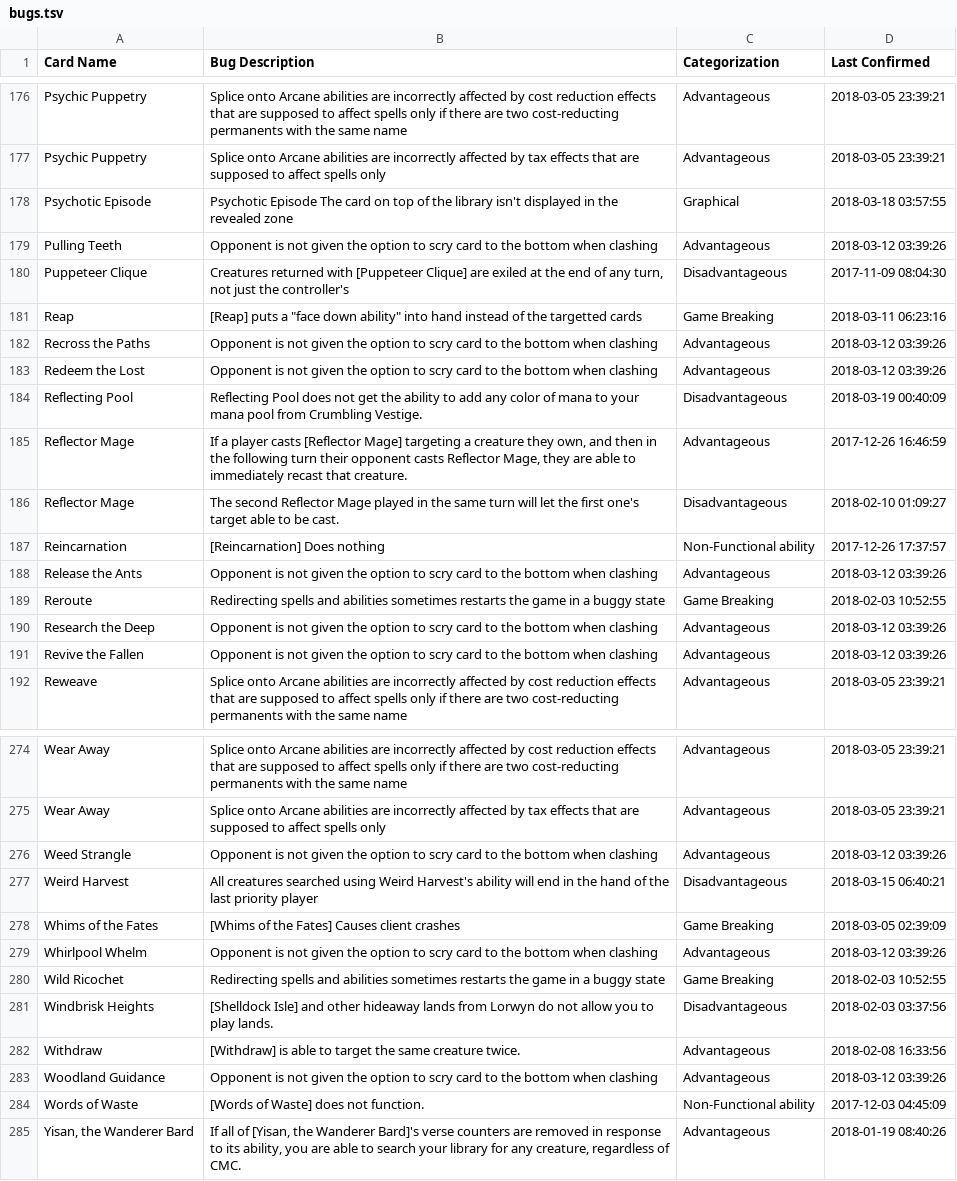
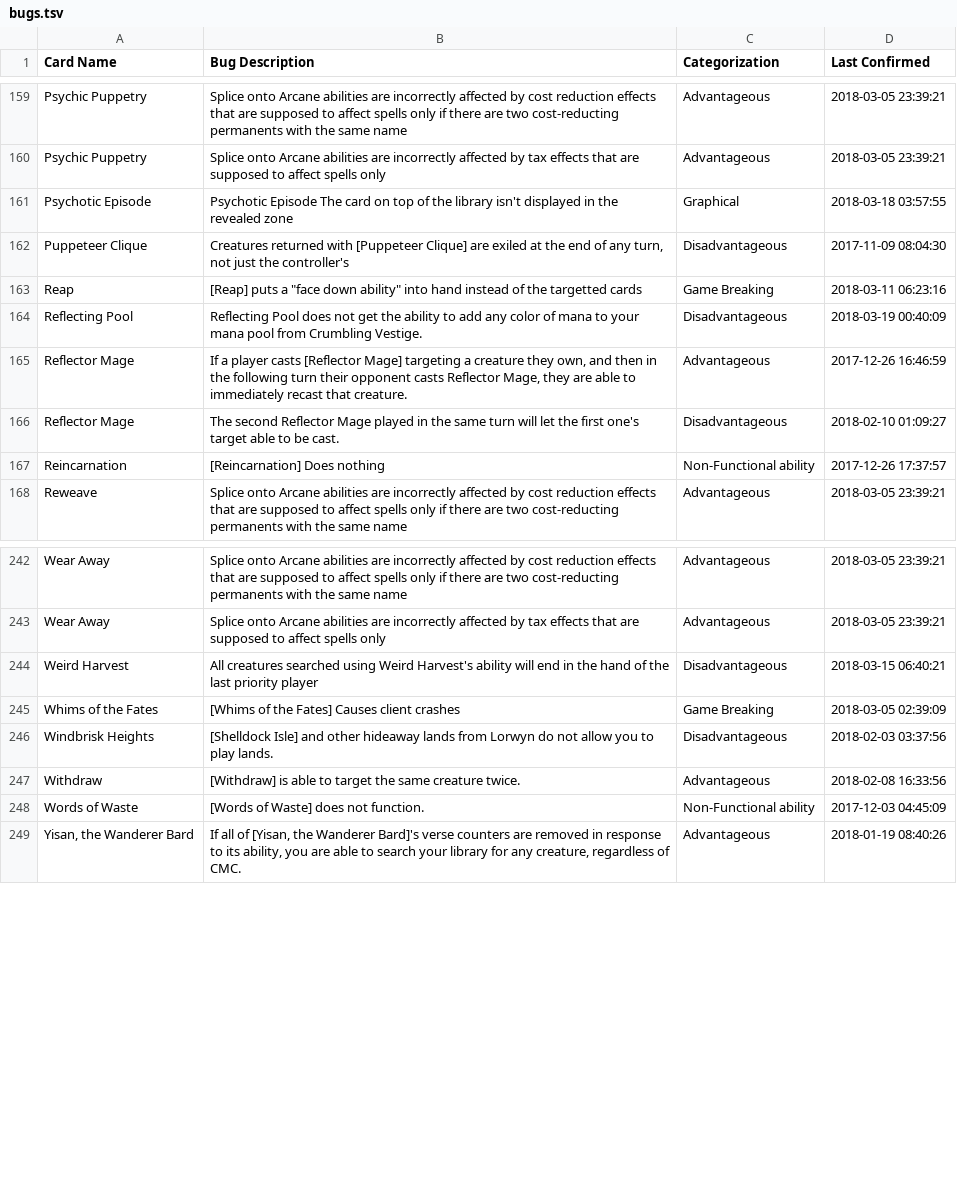
Before and after one commit to PennyDreadfulMTG/modo-bugs, a TSV file: bugs.tsv, drawn as a sheet; only a part is shown, gaps mark what is left out; the diff covers the shown part only.

Commit message:
Updated Bug List from Issues

```diff
--- a/bugs.tsv
+++ b/bugs.tsv
@@ -178,7 +161,4 @@ Psychic Puppetry	Splice onto Arcane abilities are incorrectly affected by tax ef
 Psychotic Episode	Psychotic Episode The card on top of the library isn't displayed in the revealed zone	Graphical	2018-03-18 03:57:55
-Pulling Teeth	Opponent is not given the option to scry card to the bottom when clashing	Advantageous	2018-03-12 03:39:26
 Puppeteer Clique	Creatures returned with [Puppeteer Clique] are exiled at the end of any turn, not just the controller's	Disadvantageous	2017-11-09 08:04:30
 Reap	[Reap] puts a "face down ability" into hand instead of the targetted cards	Game Breaking	2018-03-11 06:23:16
-Recross the Paths	Opponent is not given the option to scry card to the bottom when clashing	Advantageous	2018-03-12 03:39:26
-Redeem the Lost	Opponent is not given the option to scry card to the bottom when clashing	Advantageous	2018-03-12 03:39:26
 Reflecting Pool	Reflecting Pool does not get the ability to add any color of mana to your mana pool from Crumbling Vestige.	Disadvantageous	2018-03-19 00:40:09
@@ -187,6 +167,2 @@ Reflector Mage	The second Reflector Mage played in the same turn will let the fi
 Reincarnation	[Reincarnation] Does nothing	Non-Functional ability	2017-12-26 17:37:57
-Release the Ants	Opponent is not given the option to scry card to the bottom when clashing	Advantageous	2018-03-12 03:39:26
-Reroute	Redirecting spells and abilities sometimes restarts the game in a buggy state	Game Breaking	2018-02-03 10:52:55
-Research the Deep	Opponent is not given the option to scry card to the bottom when clashing	Advantageous	2018-03-12 03:39:26
-Revive the Fallen	Opponent is not given the option to scry card to the bottom when clashing	Advantageous	2018-03-12 03:39:26
 Reweave	Splice onto Arcane abilities are incorrectly affected by cost reduction effects that are supposed to affect spells only if there are two cost-reducting permanents with the same name	Advantageous	2018-03-05 23:39:21
@@ -275,10 +243,6 @@ Wear Away	Splice onto Arcane abilities are incorrectly affected by cost reductio
 Wear Away	Splice onto Arcane abilities are incorrectly affected by tax effects that are supposed to affect spells only	Advantageous	2018-03-05 23:39:21
-Weed Strangle	Opponent is not given the option to scry card to the bottom when clashing	Advantageous	2018-03-12 03:39:26
 Weird Harvest	All creatures searched using Weird Harvest's ability will end in the hand of the last priority player	Disadvantageous	2018-03-15 06:40:21
 Whims of the Fates	[Whims of the Fates] Causes client crashes	Game Breaking	2018-03-05 02:39:09
-Whirlpool Whelm	Opponent is not given the option to scry card to the bottom when clashing	Advantageous	2018-03-12 03:39:26
-Wild Ricochet	Redirecting spells and abilities sometimes restarts the game in a buggy state	Game Breaking	2018-02-03 10:52:55
 Windbrisk Heights	[Shelldock Isle] and other hideaway lands from Lorwyn do not allow you to play lands.	Disadvantageous	2018-02-03 03:37:56
 Withdraw	[Withdraw] is able to target the same creature twice.	Advantageous	2018-02-08 16:33:56
-Woodland Guidance	Opponent is not given the option to scry card to the bottom when clashing	Advantageous	2018-03-12 03:39:26
 Words of Waste	[Words of Waste] does not function.	Non-Functional ability	2017-12-03 04:45:09
```
Also changed, not shown: 25 removed rows elsewhere in this file, 3 other files.
